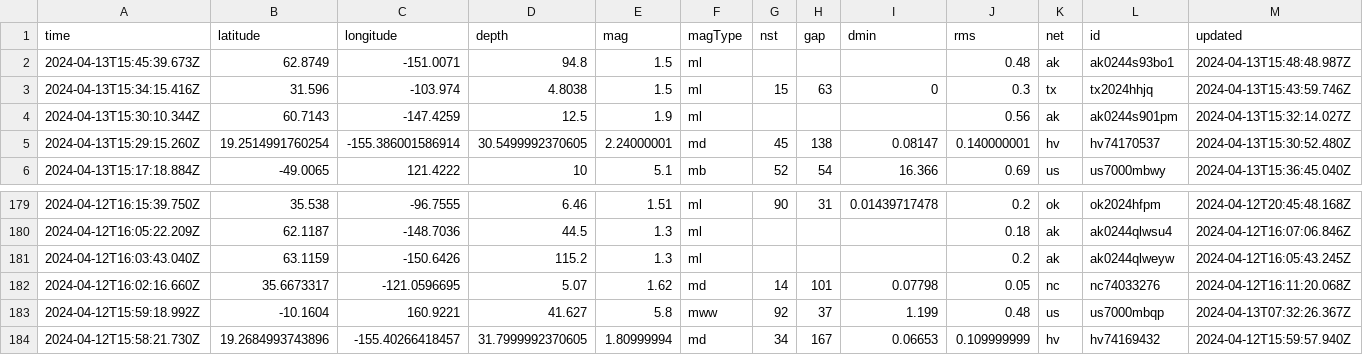
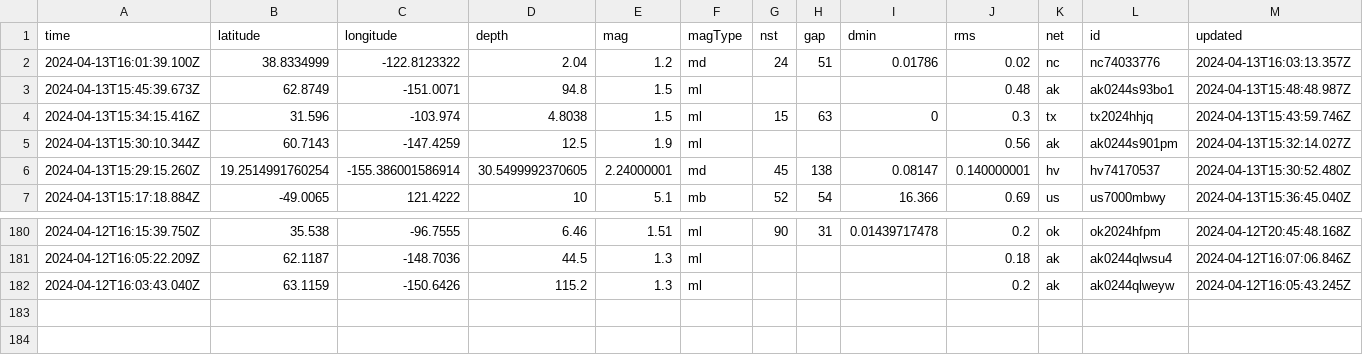
Before and after one commit to carlappen/nicar23-github-actions, a CSV file: usgs_current.csv, drawn as a sheet; only a part is shown, gaps mark what is left out; removed rows and columns are numbered as before the commit, all else as after; rows hold the shown columns only; the diff names each change by its address in the sheet, - before the commit and + after, or states it on an @@ line.

```diff
--- a/usgs_current.csv
+++ b/usgs_current.csv
+row 2: 2024-04-13T16:01:39.100Z | 38.8334999 | -122.8123322 | 2.04 | 1.2 | md | 24 | 51 | 0.01786 | 0.02 | nc | nc74033776 | 2024-04-13T16:03:13.357Z
-row 182: 2024-04-12T16:02:16.660Z | 35.6673317 | -121.0596695 | 5.07 | 1.62 | md | 14 | 101 | 0.07798 | 0.05 | nc | nc74033276 | 2024-04-12T16:11:20.068Z
-row 183: 2024-04-12T15:59:18.992Z | -10.1604 | 160.9221 | 41.627 | 5.8 | mww | 92 | 37 | 1.199 | 0.48 | us | us7000mbqp | 2024-04-13T07:32:26.367Z
-row 184: 2024-04-12T15:58:21.730Z | 19.2684993743896 | -155.40266418457 | 31.7999992370605 | 1.80999994 | md | 34 | 167 | 0.06653 | 0.109999999 | hv | hv74169432 | 2024-04-12T15:59:57.940Z
```
